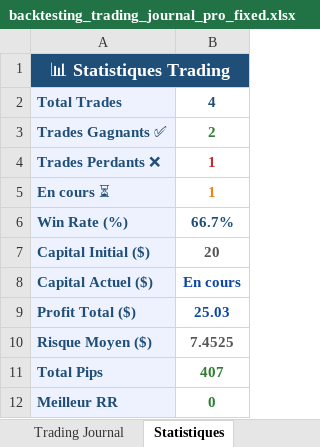
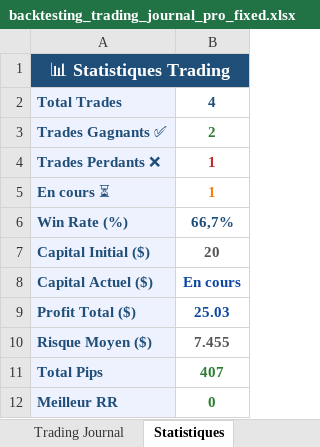
Before and after one commit to Helvis-Ibis/journal_trading, an Excel workbook: backtesting_trading_journal_pro_fixed.xlsx, sheet Statistiques, drawn as a sheet; values as stored, in another font and other column widths than the file's, no borders; the diff names each change by its address in the sheet, - before the commit and + after, or states it on an @@ line.

```diff
--- a/backtesting_trading_journal_pro_fixed.xlsx (sheet Statistiques)
+++ b/backtesting_trading_journal_pro_fixed.xlsx (sheet Statistiques)
-B6: 66.7%
+B6: 66,7%
-B10: 7.4525
+B10: 7.455
```
Also changed, not shown: sheet Trading Journal, 1 other file.
